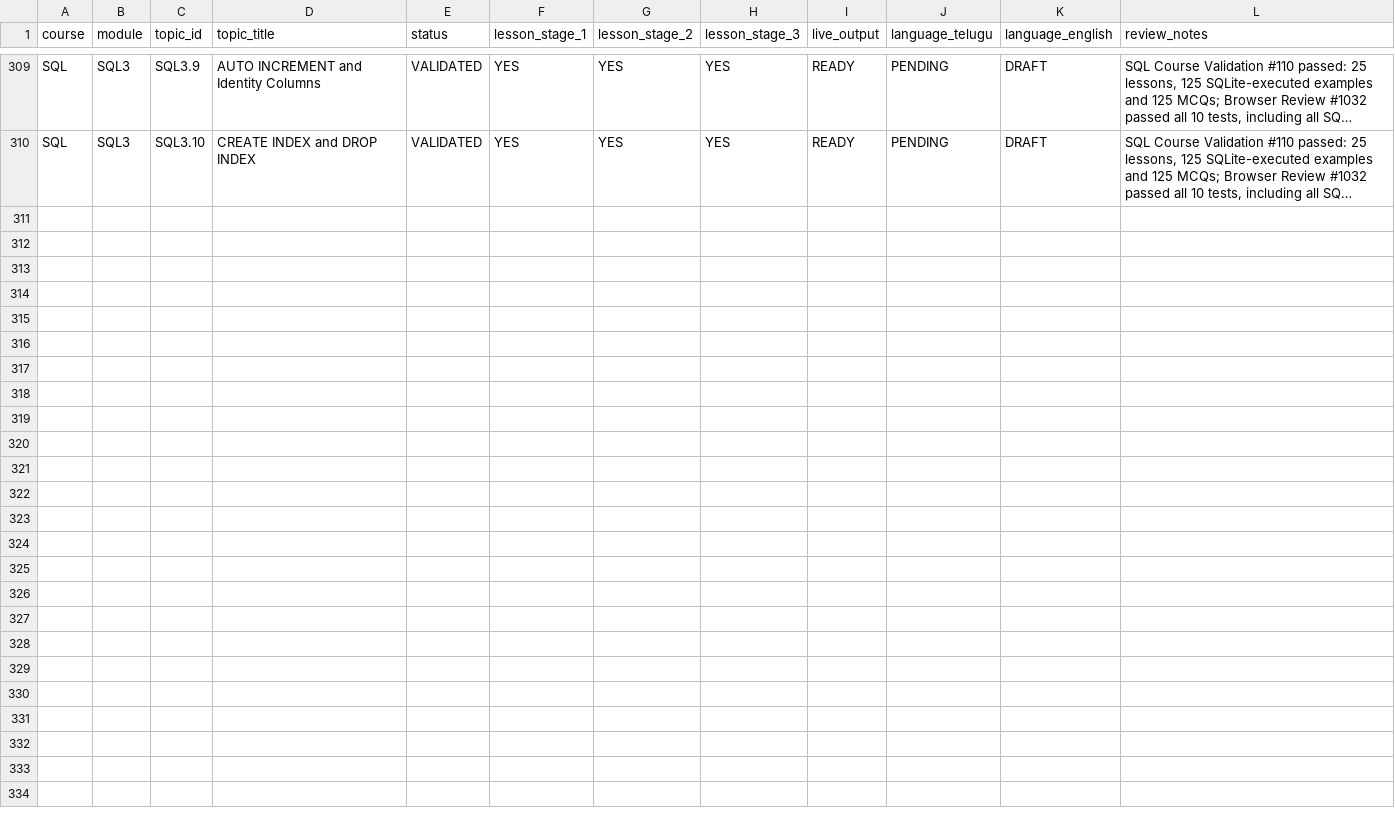
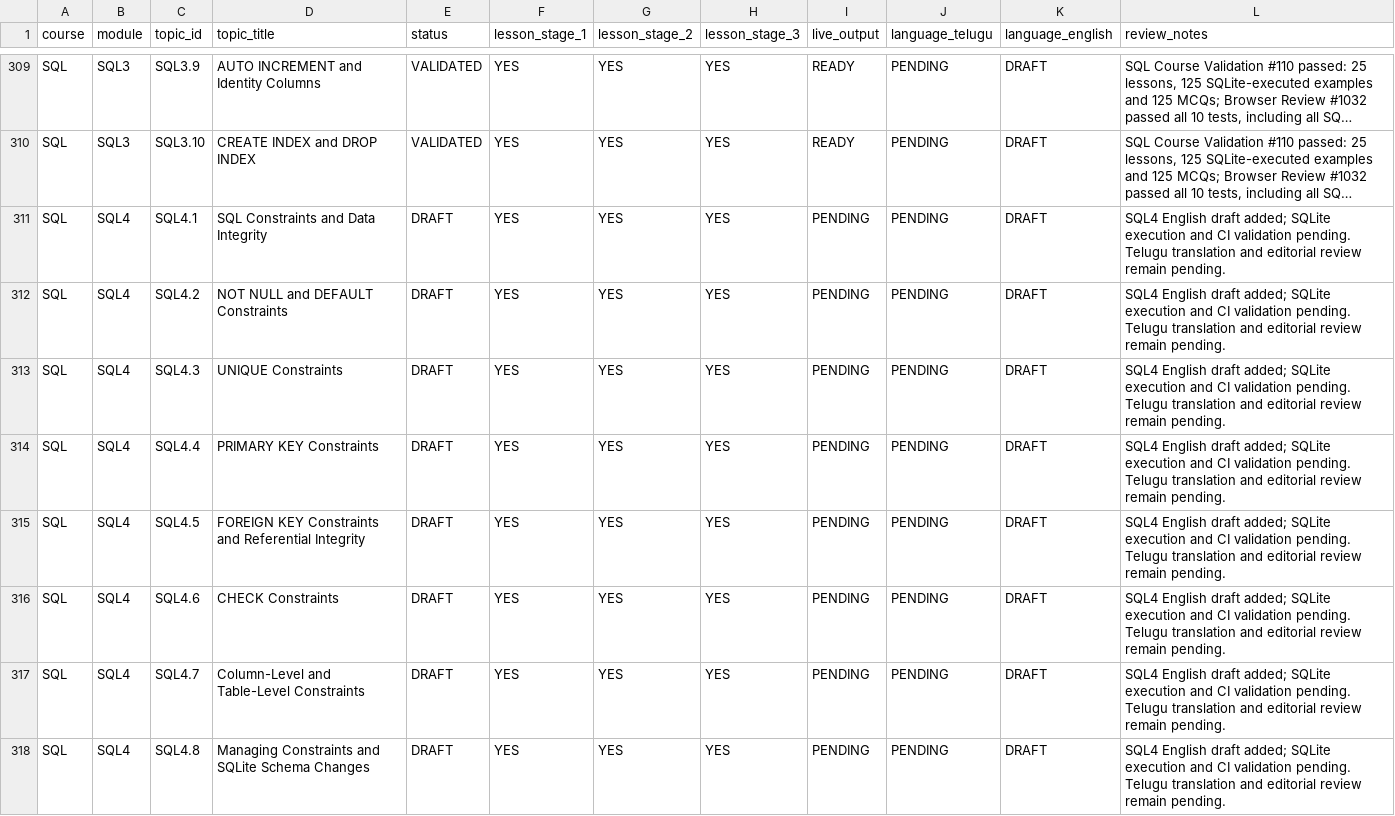
Before and after one commit to kharchasaathi/MULTILINGUAL_PROGRAMMING_LEARNING_PLATFORM, a CSV file: docs/CODESAATHI_CURRICULUM_PROGRESS_TRACKER.csv, drawn as a sheet; only a part is shown, gaps mark what is left out; long unchanged cells end in …; the diff names each change by its address in the sheet, - before the commit and + after, or states it on an @@ line.

Commit message:
Track SQL4 constraints lesson batch

```diff
--- a/docs/CODESAATHI_CURRICULUM_PROGRESS_TRACKER.csv
+++ b/docs/CODESAATHI_CURRICULUM_PROGRESS_TRACKER.csv
+row 311: SQL | SQL4 | SQL4.1 | SQL Constraints and Data Integrity | DRAFT | YES | YES | YES | PENDING | PENDING | DRAFT | SQL4 English draft added; SQLite execution and CI validation pending. Telugu translation and editorial review remain pending.
+row 312: SQL | SQL4 | SQL4.2 | NOT NULL and DEFAULT Constraints | DRAFT | YES | YES | YES | PENDING | PENDING | DRAFT | SQL4 English draft added; SQLite execution and CI validation pending. Telugu translation and editorial review remain pending.
+row 313: SQL | SQL4 | SQL4.3 | UNIQUE Constraints | DRAFT | YES | YES | YES | PENDING | PENDING | DRAFT | SQL4 English draft added; SQLite execution and CI validation pending. Telugu translation and editorial review remain pending.
+row 314: SQL | SQL4 | SQL4.4 | PRIMARY KEY Constraints | DRAFT | YES | YES | YES | PENDING | PENDING | DRAFT | SQL4 English draft added; SQLite execution and CI validation pending. Telugu translation and editorial review remain pending.
+row 315: SQL | SQL4 | SQL4.5 | FOREIGN KEY Constraints and Referential Integrity | DRAFT | YES | YES | YES | PENDING | PENDING | DRAFT | SQL4 English draft added; SQLite execution and CI validation pending. Telugu translation and editorial review remain pending.
+row 316: SQL | SQL4 | SQL4.6 | CHECK Constraints | DRAFT | YES | YES | YES | PENDING | PENDING | DRAFT | SQL4 English draft added; SQLite execution and CI validation pending. Telugu translation and editorial review remain pending.
+row 317: SQL | SQL4 | SQL4.7 | Column-Level and Table-Level Constraints | DRAFT | YES | YES | YES | PENDING | PENDING | DRAFT | SQL4 English draft added; SQLite execution and CI validation pending. Telugu translation and editorial review remain pending.
+row 318: SQL | SQL4 | SQL4.8 | Managing Constraints and SQLite Schema Changes | DRAFT | YES | YES | YES | PENDING | PENDING | DRAFT | SQL4 English draft added; SQLite execution and CI validation pending. Telugu translation and editorial review remain pending.
```
